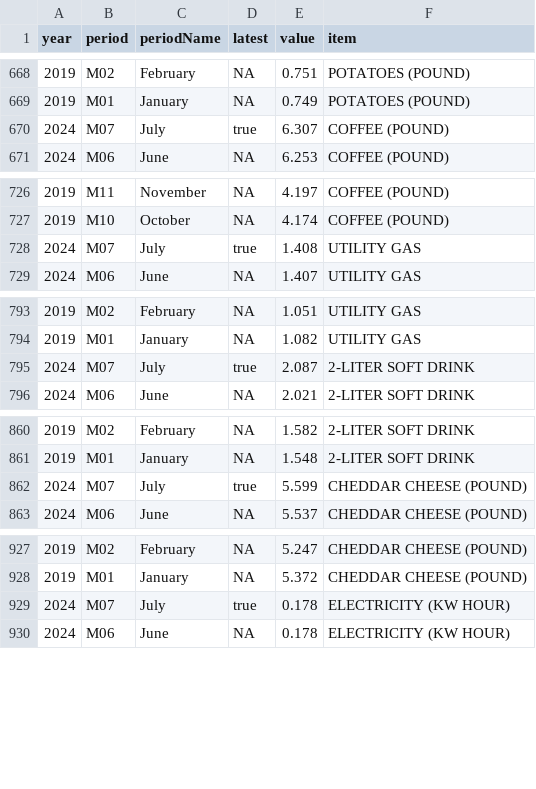
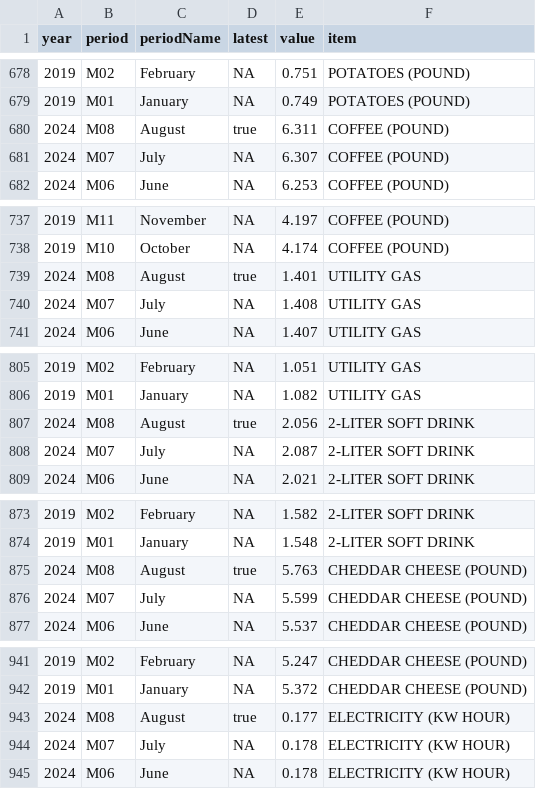
Before and after one commit to cbs-news-data/price_tracker, a CSV file: data/prices.csv, drawn as a sheet; only a part is shown, gaps mark what is left out; the diff covers the shown part only.

```diff
--- a/data/prices.csv
+++ b/data/prices.csv
@@ -669,3 +679,4 @@ year,period,periodName,latest,value,item
 2019,M01,January,NA,0.749,POTATOES (POUND)
-2024,M07,July,true,6.307,COFFEE (POUND)
+2024,M08,August,true,6.311,COFFEE (POUND)
+2024,M07,July,NA,6.307,COFFEE (POUND)
 2024,M06,June,NA,6.253,COFFEE (POUND)
@@ -727,3 +738,4 @@ year,period,periodName,latest,value,item
 2019,M10,October,NA,4.174,COFFEE (POUND)
-2024,M07,July,true,1.408,UTILITY GAS
+2024,M08,August,true,1.401,UTILITY GAS
+2024,M07,July,NA,1.408,UTILITY GAS
 2024,M06,June,NA,1.407,UTILITY GAS
@@ -794,3 +806,4 @@ year,period,periodName,latest,value,item
 2019,M01,January,NA,1.082,UTILITY GAS
-2024,M07,July,true,2.087,2-LITER SOFT DRINK
+2024,M08,August,true,2.056,2-LITER SOFT DRINK
+2024,M07,July,NA,2.087,2-LITER SOFT DRINK
 2024,M06,June,NA,2.021,2-LITER SOFT DRINK
@@ -861,3 +874,4 @@ year,period,periodName,latest,value,item
 2019,M01,January,NA,1.548,2-LITER SOFT DRINK
-2024,M07,July,true,5.599,CHEDDAR CHEESE (POUND)
+2024,M08,August,true,5.763,CHEDDAR CHEESE (POUND)
+2024,M07,July,NA,5.599,CHEDDAR CHEESE (POUND)
 2024,M06,June,NA,5.537,CHEDDAR CHEESE (POUND)
@@ -928,3 +942,4 @@ year,period,periodName,latest,value,item
 2019,M01,January,NA,5.372,CHEDDAR CHEESE (POUND)
-2024,M07,July,true,0.178,ELECTRICITY (KW HOUR)
+2024,M08,August,true,0.177,ELECTRICITY (KW HOUR)
+2024,M07,July,NA,0.178,ELECTRICITY (KW HOUR)
 2024,M06,June,NA,0.178,ELECTRICITY (KW HOUR)
```
Also changed, not shown: 19 added rows and 19 edited cells elsewhere in this file, data/prices_pivot.csv, data/prices_pivot_table.csv, 1 other file.
